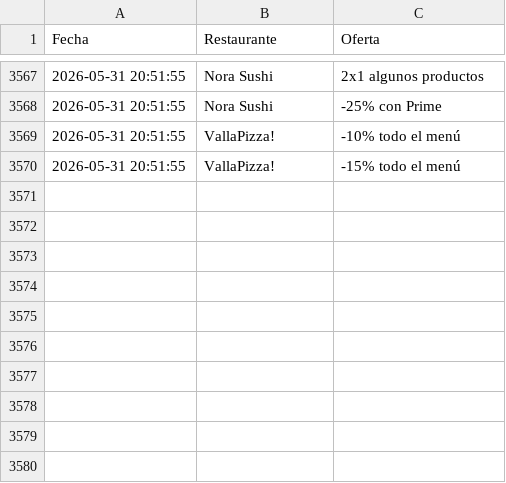
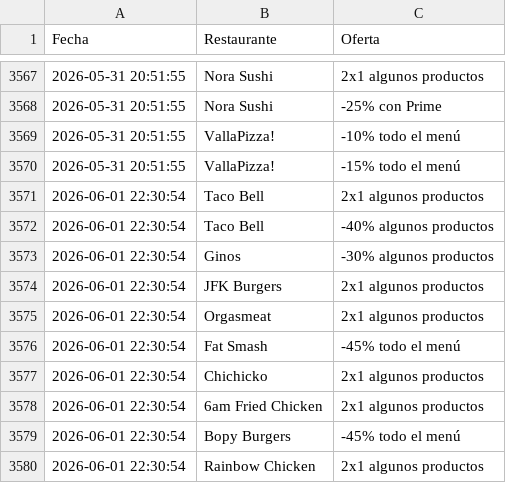
Before and after one commit to adripalenzuela/glovo-scraper, a CSV file: historial_ofertas.csv, drawn as a sheet; only a part is shown, gaps mark what is left out; the diff names each change by its address in the sheet, - before the commit and + after, or states it on an @@ line.

Commit message:
Actualización diaria de ofertas

```diff
--- a/historial_ofertas.csv
+++ b/historial_ofertas.csv
+row 3571: 2026-06-01 22:30:54 | Taco Bell | 2x1 algunos productos
+row 3572: 2026-06-01 22:30:54 | Taco Bell | -40% algunos productos
+row 3573: 2026-06-01 22:30:54 | Ginos | -30% algunos productos
+row 3574: 2026-06-01 22:30:54 | JFK Burgers | 2x1 algunos productos
+row 3575: 2026-06-01 22:30:54 | Orgasmeat | 2x1 algunos productos
+row 3576: 2026-06-01 22:30:54 | Fat Smash | -45% todo el menú
+row 3577: 2026-06-01 22:30:54 | Chichicko | 2x1 algunos productos
+row 3578: 2026-06-01 22:30:54 | 6am Fried Chicken | 2x1 algunos productos
+row 3579: 2026-06-01 22:30:54 | Bopy Burgers | -45% todo el menú
+row 3580: 2026-06-01 22:30:54 | Rainbow Chicken | 2x1 algunos productos
```
